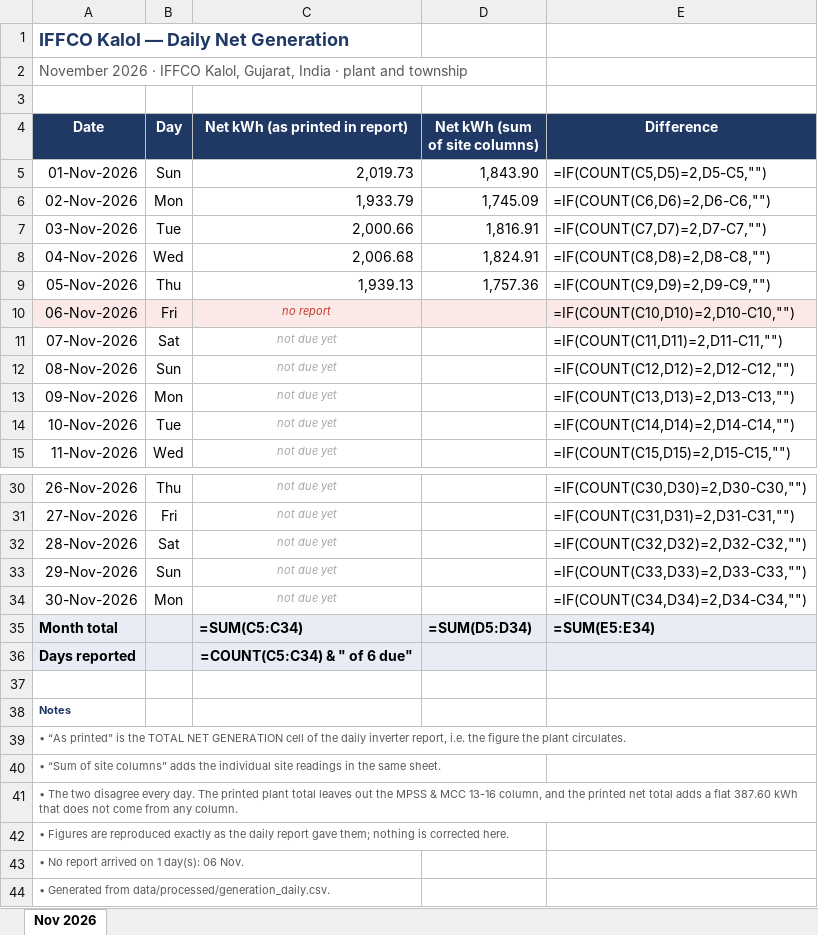
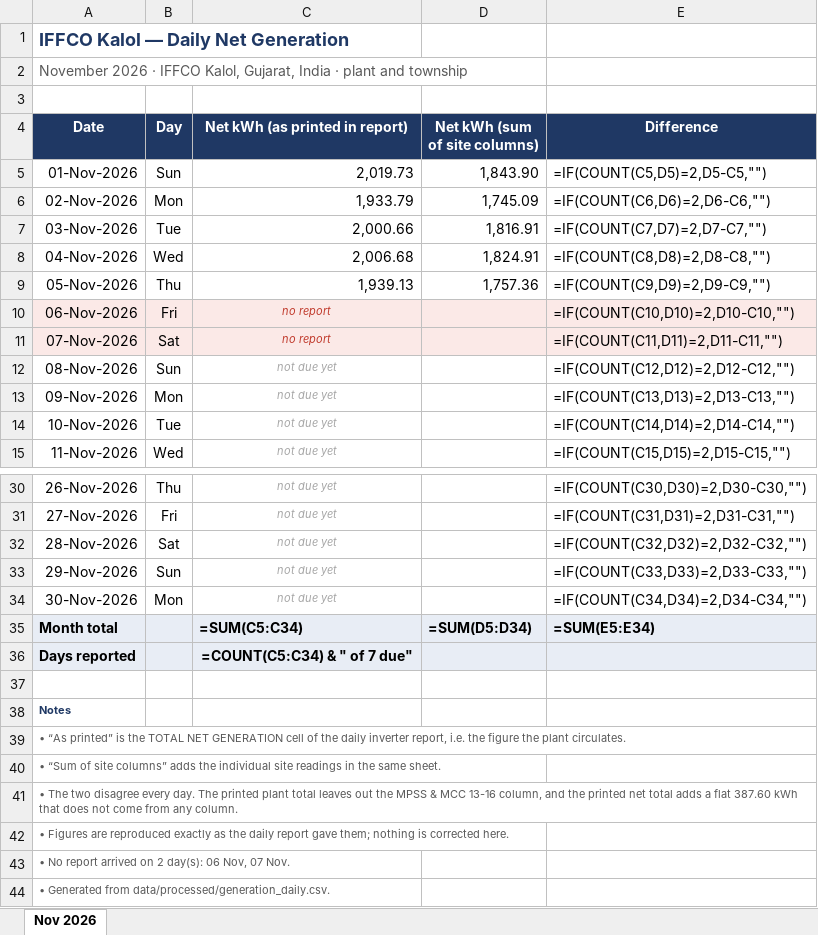
Before and after one commit to Sahil2911/Inverter, an Excel workbook: reports/2026-11_net_generation.xlsx, sheet Nov 2026, drawn as a sheet; only a part is shown, gaps mark what is left out; values as stored, in another font and other column widths than the file's, no borders; formulas without a stored value are shown as written; the diff names each change by its address in the sheet, - before the commit and + after, or states it on an @@ line.

```diff
--- a/reports/2026-11_net_generation.xlsx (sheet Nov 2026)
+++ b/reports/2026-11_net_generation.xlsx (sheet Nov 2026)
-A11:E11 fill: none
+A11:E11 fill: #FBE9E7
-C11 (Net kWh (as printed in report)): not due yet
+C11 (Net kWh (as printed in report)): no report
-C11 text colour: #A6A6A6
+C11 text colour: #C0392B
-C36 (Net kWh (as printed in report)): =COUNT(C5:C34) & " of 6 due"
+C36 (Net kWh (as printed in report)): =COUNT(C5:C34) & " of 7 due"
-A43 (Date): • No report arrived on 1 day(s): 06 Nov.
+A43 (Date): • No report arrived on 2 day(s): 06 Nov, 07 Nov.
```
Also changed, not shown: 2 other files.
